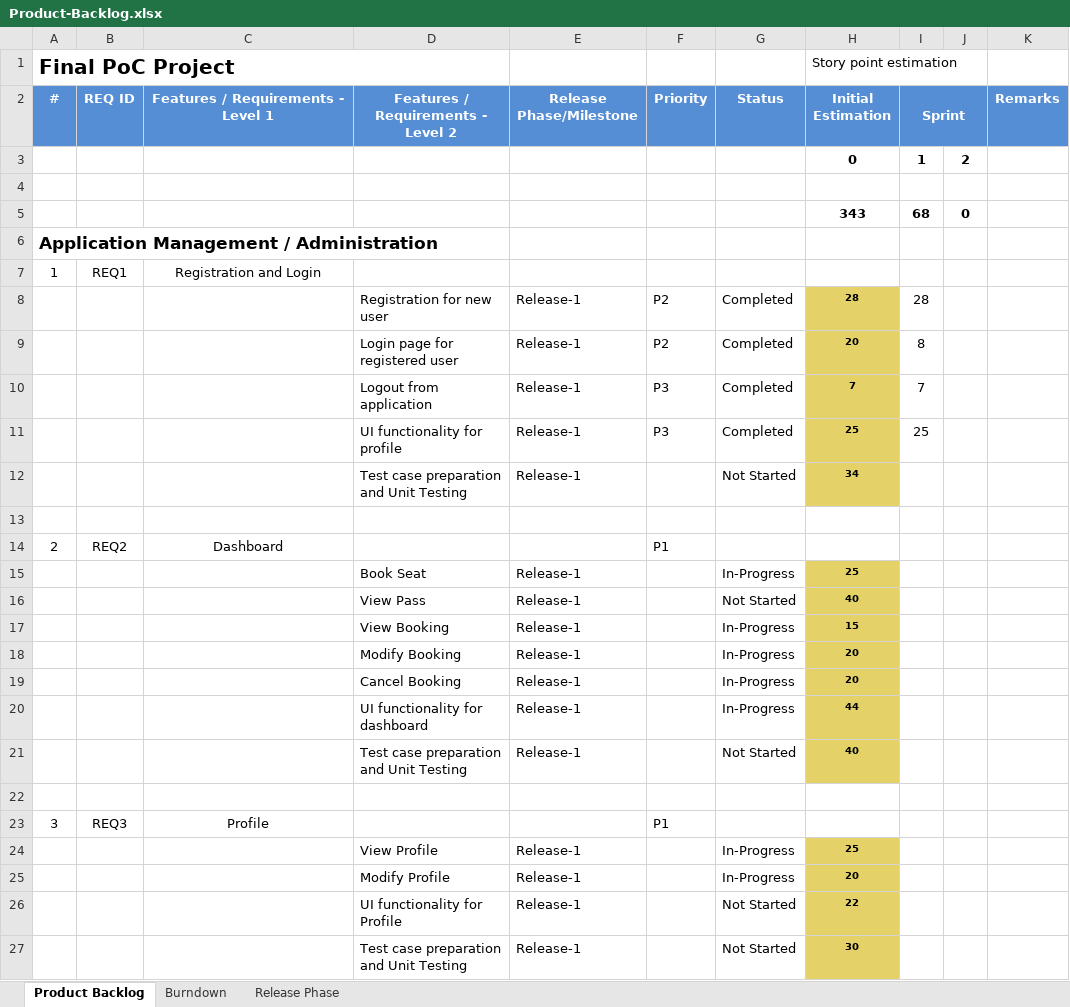
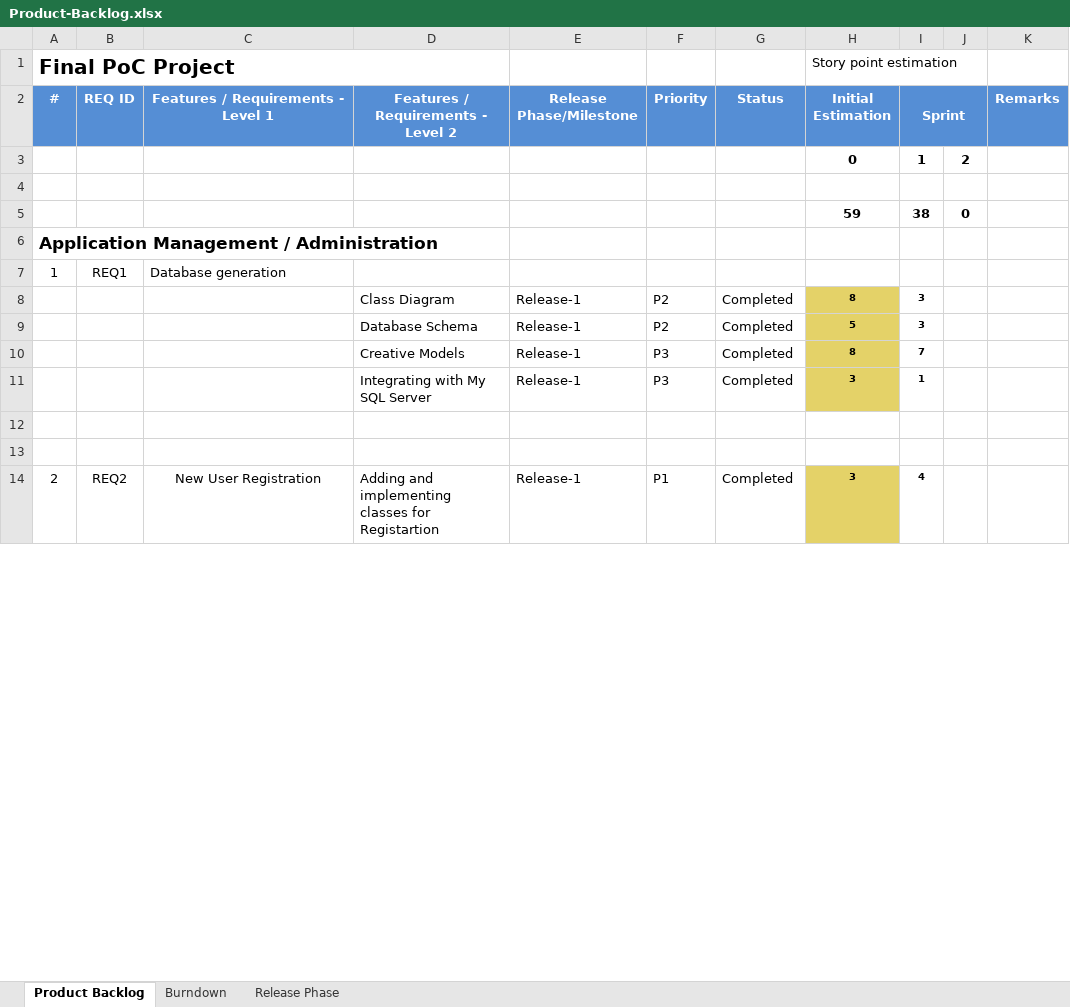
Before and after one commit to shwez127/monv0, an Excel workbook: Deskify Documents/Product-Backlog.xlsx, sheet Product Backlog, drawn as a sheet; only a part is shown; values as stored, in another font and other column widths than the file's, no borders; conditional formats not drawn; removed rows and columns are numbered as before the commit, all else as after; the diff covers the shown part only; the diff names each change by its address in the sheet, - before the commit and + after, or states it on an @@ line.

Commit message:
updated doc- sprint 1

```diff
--- a/Deskify Documents/Product-Backlog.xlsx (sheet Product Backlog)
+++ b/Deskify Documents/Product-Backlog.xlsx (sheet Product Backlog)
-row 5:  |  |  |  |  |  |  | 343 | 68 | 0
+row 5:  |  |  |  |  |  |  | 59 | 38 | 0
-C7: Registration and Login
+C7: Database generation
-C7 alignment: center
+C7 alignment: left
-D8: Registration for new user
+D8: Class Diagram
-H8 (Initial Estimation): 28
+H8 (Initial Estimation): 8
-I8 (Sprint): 28
+I8 (Sprint): 3
-I8:I11 bold: off
+I8:I11 bold: on, text size: smaller
-D9: Login page for registered user
+D9: Database Schema
-H9 (Initial Estimation): 20
+H9 (Initial Estimation): 5
-I9 (Sprint): 8
+I9 (Sprint): 3
-D10: Logout from application
+D10: Creative Models
-H10 (Initial Estimation): 7
+H10 (Initial Estimation): 8
-D11: UI functionality for profile
+D11: Integrating with My SQL Server
-H11 (Initial Estimation): 25
+H11 (Initial Estimation): 3
-I11 (Sprint): 25
+I11 (Sprint): 1
-row 12:  |  |  | Test case preparation and Unit Testing | Release-1 |  | Not Started | 34
-row 14: 2 | REQ2 | Dashboard |  |  | P1
-row 15:  |  |  | Book Seat | Release-1 |  | In-Progress | 25
-row 16:  |  |  | View Pass | Release-1 |  | Not Started | 40
-row 17:  |  |  | View Booking | Release-1 |  | In-Progress | 15
-row 18:  |  |  | Modify Booking | Release-1 |  | In-Progress | 20
-row 19:  |  |  | Cancel Booking | Release-1 |  | In-Progress | 20
-row 20:  |  |  | UI functionality for dashboard | Release-1 |  | In-Progress | 44
-row 21:  |  |  | Test case preparation and Unit Testing | Release-1 |  | Not Started | 40
-row 23: 3 | REQ3 | Profile |  |  | P1
-row 24:  |  |  | View Profile | Release-1 |  | In-Progress | 25
-row 25:  |  |  | Modify Profile | Release-1 |  | In-Progress | 20
-row 26:  |  |  | UI functionality for Profile | Release-1 |  | Not Started | 22
-row 27:  |  |  | Test case preparation and Unit Testing | Release-1 |  | Not Started | 30
+row 14: 2 | REQ2 | New User Registration | Adding and implementing classes for Registartion | Release-1 | P1 | Completed | 3 | 4
```
Also changed, not shown: 51 added rows, 4 edited cells and row numbers in column A elsewhere in this sheet, sheet Burndown, charts or pictures, 5 other files.
